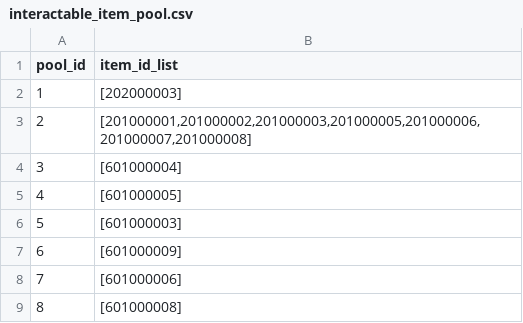
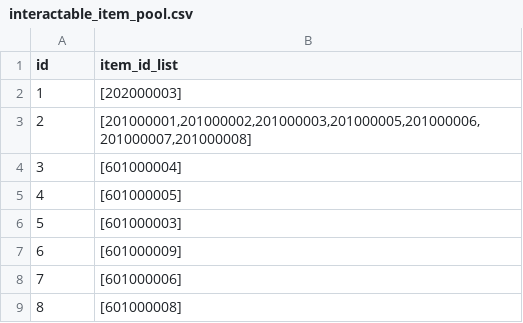
Before and after one commit to yjhan211/orbtail-server, a CSV file: network/Common/csv/interactable_item_pool.csv, drawn as a sheet.

```diff
--- a/network/Common/csv/interactable_item_pool.csv
+++ b/network/Common/csv/interactable_item_pool.csv
@@ -1,2 +1,2 @@
-pool_id,item_id_list
+id,item_id_list
 1,"[202000003]"
```
Also changed, not shown: network/Common/csv/area_name.csv, network/Common/csv/interactable_action.csv, 19 other files.
